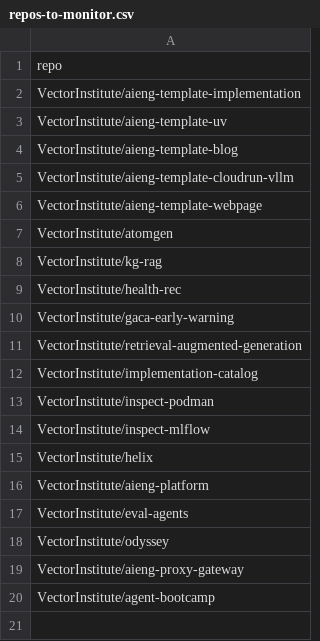
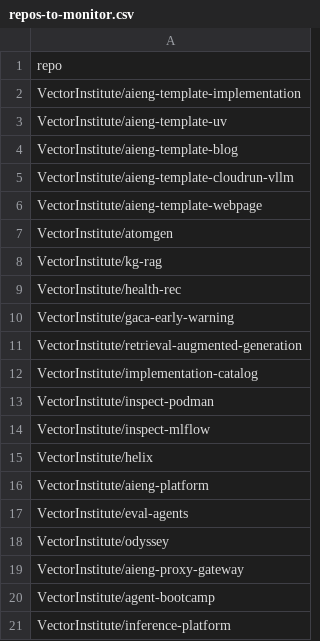
Before and after one commit to VectorInstitute/aieng-bot, a CSV file: repos-to-monitor.csv, drawn as a sheet.

Commit message:
Update repos-to-monitor.csv

```diff
--- a/repos-to-monitor.csv
+++ b/repos-to-monitor.csv
@@ -20 +20,2 @@ VectorInstitute/aieng-proxy-gateway
 VectorInstitute/agent-bootcamp
+VectorInstitute/inference-platform
```
